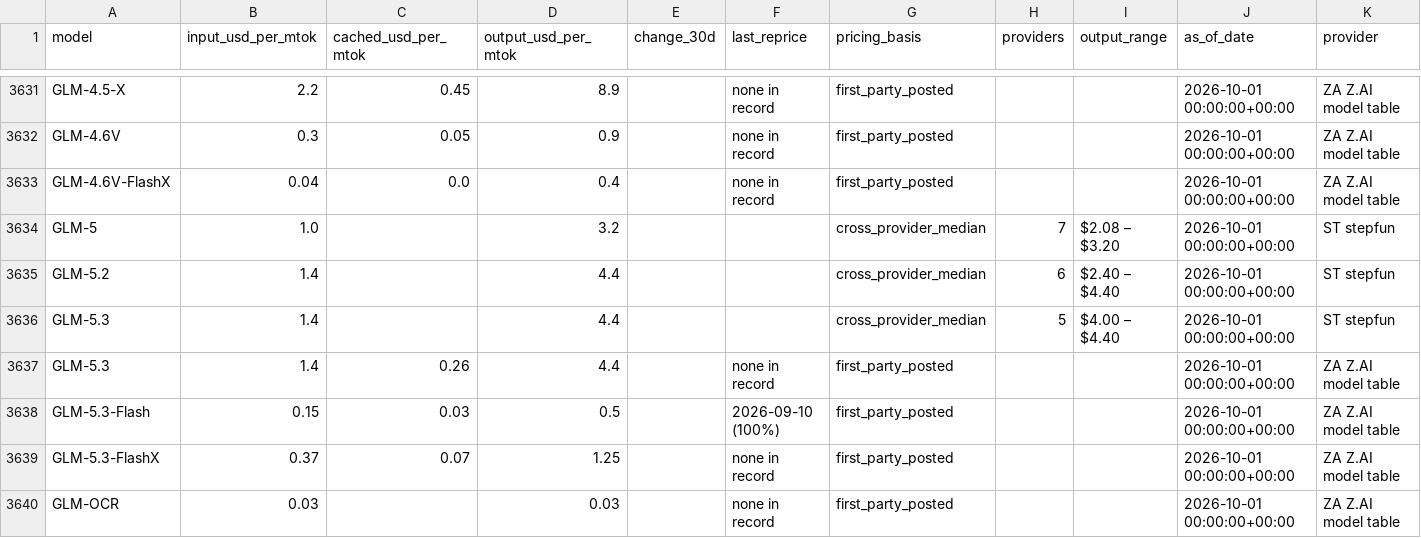
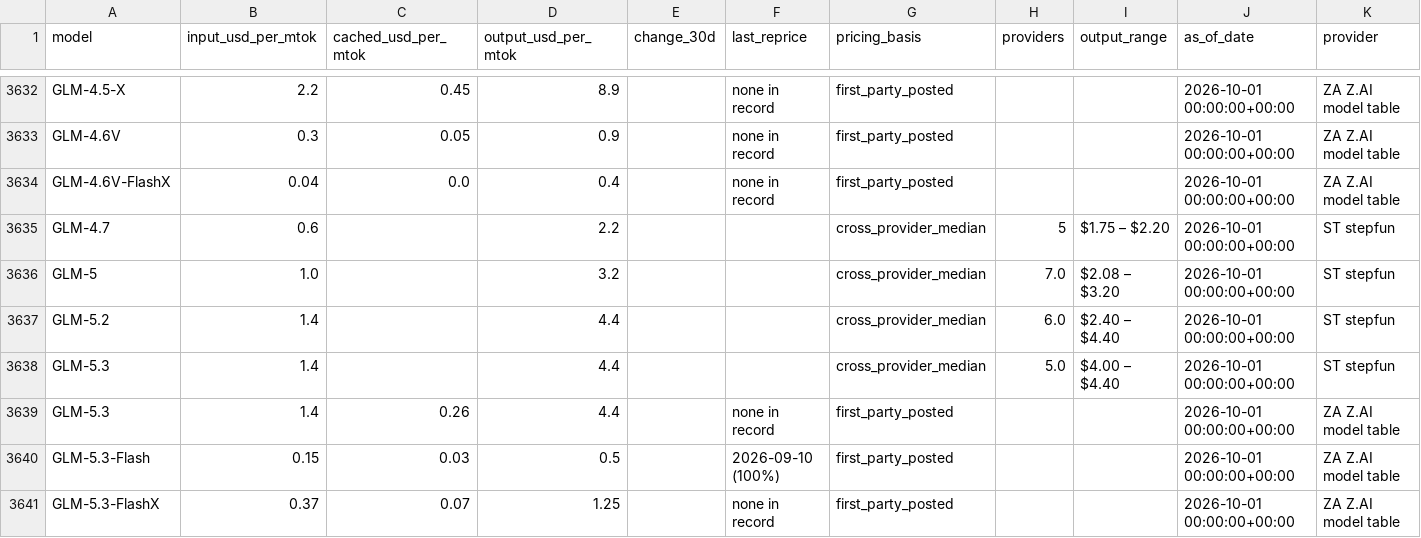
Before and after one commit to charlieamadeus/bipp-streamlit, a CSV file: data/history/tokens.csv, drawn as a sheet; only a part is shown, gaps mark what is left out; the shorter side is filled out with more unchanged rows; the diff covers the shown part only.

```diff
--- a/data/history/tokens.csv
+++ b/data/history/tokens.csv
@@ -3633,5 +3634,6 @@ GLM-4.6V,0.3,0.05,0.9,,none in record,first_party_posted,,,2026-10-01 00:00:00+0
 GLM-4.6V-FlashX,0.04,0.0,0.4,,none in record,first_party_posted,,,2026-10-01 00:00:00+00:00,ZA  Z.AI model table
-GLM-5,1.0,,3.2,,,cross_provider_median,7,$2.08 – $3.20,2026-10-01 00:00:00+00:00,ST  stepfun
-GLM-5.2,1.4,,4.4,,,cross_provider_median,6,$2.40 – $4.40,2026-10-01 00:00:00+00:00,ST  stepfun
-GLM-5.3,1.4,,4.4,,,cross_provider_median,5,$4.00 – $4.40,2026-10-01 00:00:00+00:00,ST  stepfun
+GLM-4.7,0.6,,2.2,,,cross_provider_median,5,$1.75 – $2.20,2026-10-01 00:00:00+00:00,ST  stepfun
+GLM-5,1.0,,3.2,,,cross_provider_median,7.0,$2.08 – $3.20,2026-10-01 00:00:00+00:00,ST  stepfun
+GLM-5.2,1.4,,4.4,,,cross_provider_median,6.0,$2.40 – $4.40,2026-10-01 00:00:00+00:00,ST  stepfun
+GLM-5.3,1.4,,4.4,,,cross_provider_median,5.0,$4.00 – $4.40,2026-10-01 00:00:00+00:00,ST  stepfun
 GLM-5.3,1.4,0.26,4.4,,none in record,first_party_posted,,,2026-10-01 00:00:00+00:00,ZA  Z.AI model table
```
Also changed, not shown: 4 added rows and 13 edited cells elsewhere in this file, 1 other file.
